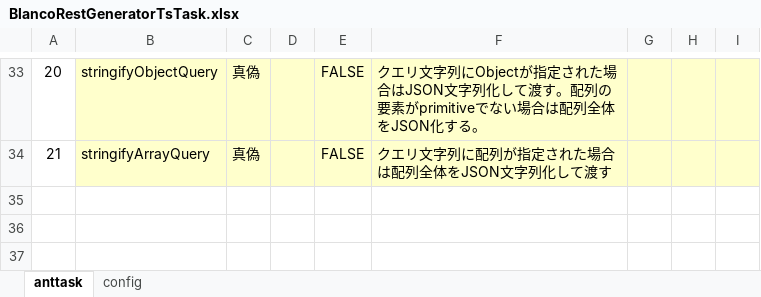
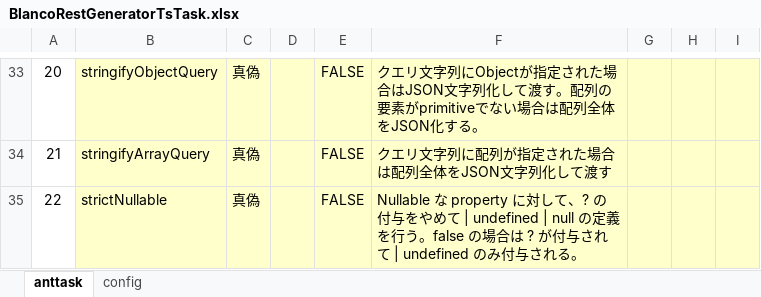
Before and after one commit to uedaueo/blancoRestGeneratorTs, an Excel workbook: meta/program/BlancoRestGeneratorTsTask.xlsx, sheet anttask, drawn as a sheet; only a part is shown, gaps mark what is left out; values as stored, in another font and other column widths than the file's, no borders; the diff names each change by its address in the sheet, - before the commit and + after, or states it on an @@ line.

Commit message:
3.1.10 Implement strictNullable option. Default false. on true, depend " | undefined | null" to type of nullable properties.

```diff
--- a/meta/program/BlancoRestGeneratorTsTask.xlsx (sheet anttask)
+++ b/meta/program/BlancoRestGeneratorTsTask.xlsx (sheet anttask)
+row 35: 22 | strictNullable | 真偽 |  | FALSE | Nullable な property に対して、? の付与をやめて | undefined | null の定義を行う。false の場合は ? が付与されて | undefined のみ付与される。
```
Also changed, not shown: meta/program/BlancoRestGeneratorTsConstants.xlsx, 11 other files.
